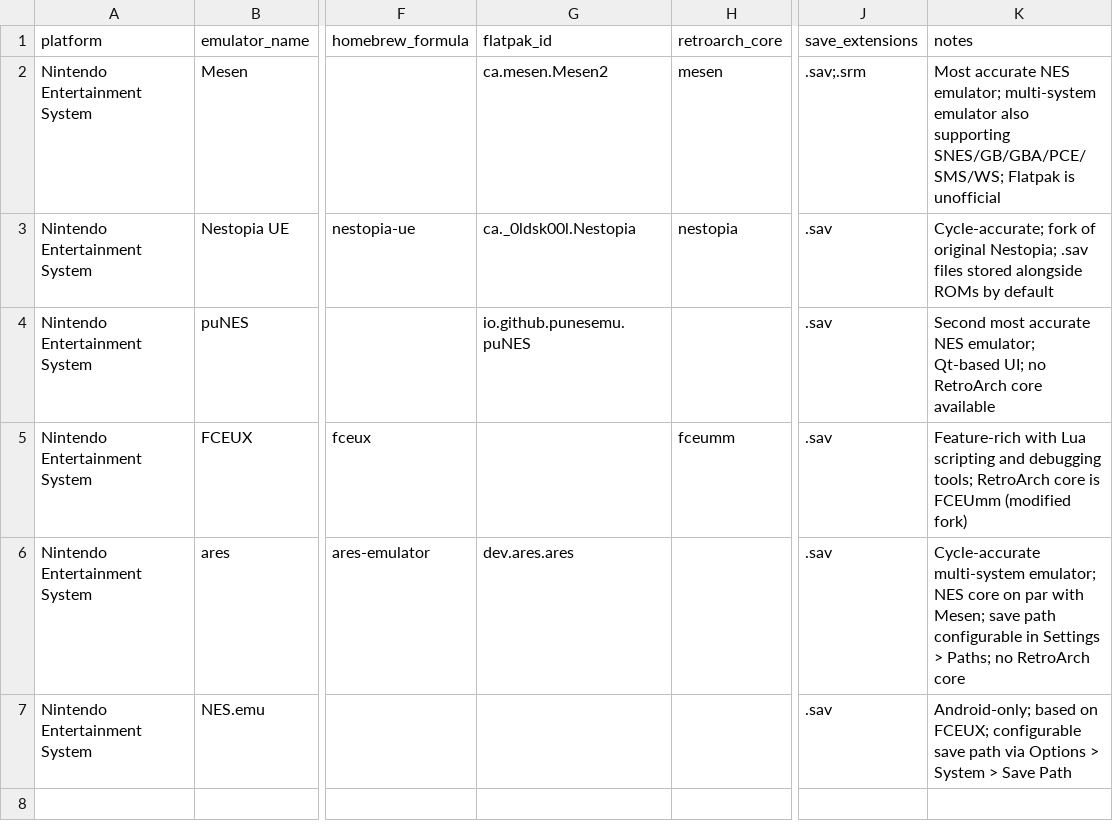
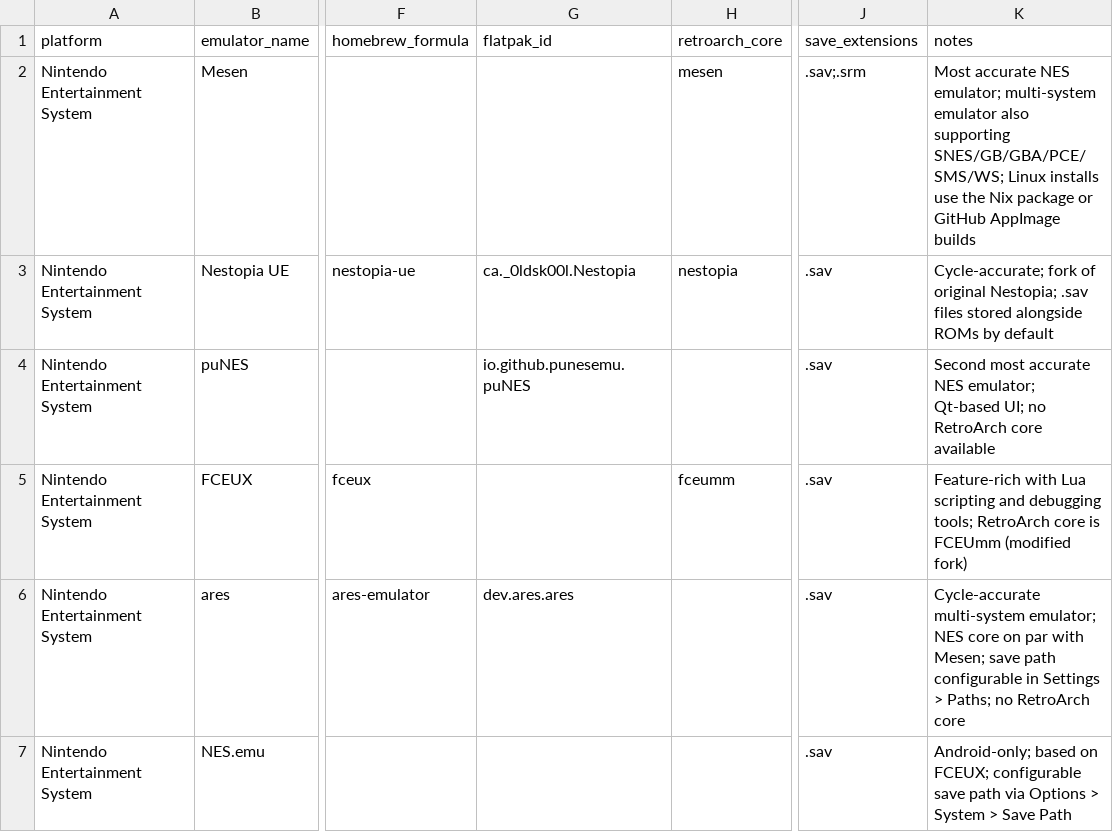
Before and after one commit to benwbooth/lunchbox, a CSV file: emulator_details/nintendo_entertainment_system.csv, drawn as a sheet; only a part is shown, gaps mark what is left out; the diff names each change by its address in the sheet, - before the commit and + after, or states it on an @@ line.

```diff
--- a/emulator_details/nintendo_entertainment_system.csv
+++ b/emulator_details/nintendo_entertainment_system.csv
-G2 (flatpak_id): ca.mesen.Mesen2
+G2 (flatpak_id): (empty)
-K2 (notes): …supporting SNES/GB/GBA/PCE/SMS/WS; Flatpak is unofficial
+K2 (notes): …supporting SNES/GB/GBA/PCE/SMS/WS; Linux installs use the Nix package or GitHub AppImage builds
```
Also changed, not shown: emulator_details/all_emulators.csv, emulator_details/nintendo_satellaview.csv, 3 other files.
